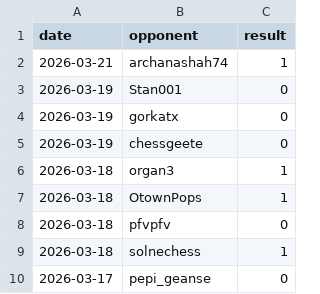
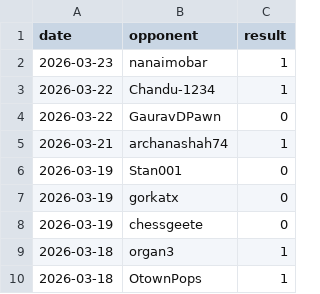
Before and after one commit to IsaacVerm/chess-dashboard, a CSV file: data/games.csv, drawn as a sheet; only a part is shown; the shorter side is filled out with more unchanged rows; the diff names each change by its address in the sheet, - before the commit and + after, or states it on an @@ line.

```diff
--- a/data/games.csv
+++ b/data/games.csv
+row 2: 2026-03-23 | nanaimobar | 1
+row 3: 2026-03-22 | Chandu-1234 | 1
+row 4: 2026-03-22 | GauravDPawn | 0
```
Also changed, not shown: data/metrics.csv, 1 other file.
